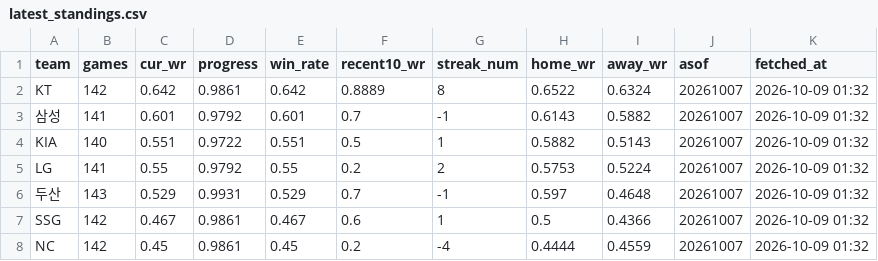
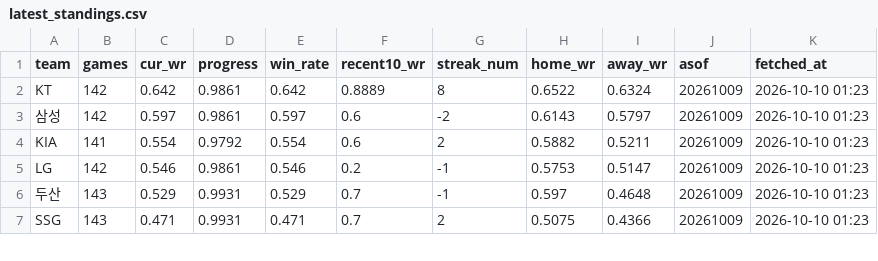
Before and after one commit to Eunbi-Ko-0223/kbo-win-predictor, a CSV file: data/latest_standings.csv, drawn as a sheet; only a part is shown; the diff covers the shown part only.

```diff
--- a/data/latest_standings.csv
+++ b/data/latest_standings.csv
@@ -1,8 +1,7 @@
 team,games,cur_wr,progress,win_rate,recent10_wr,streak_num,home_wr,away_wr,asof,fetched_at
-KT,142,0.642,0.9861,0.642,0.8889,8,0.6522,0.6324,20261007,2026-10-09 01:32
-삼성,141,0.601,0.9792,0.601,0.7,-1,0.6143,0.5882,20261007,2026-10-09 01:32
-KIA,140,0.551,0.9722,0.551,0.5,1,0.5882,0.5143,20261007,2026-10-09 01:32
-LG,141,0.55,0.9792,0.55,0.2,2,0.5753,0.5224,20261007,2026-10-09 01:32
-두산,143,0.529,0.9931,0.529,0.7,-1,0.597,0.4648,20261007,2026-10-09 01:32
-SSG,142,0.467,0.9861,0.467,0.6,1,0.5,0.4366,20261007,2026-10-09 01:32
-NC,142,0.45,0.9861,0.45,0.2,-4,0.4444,0.4559,20261007,2026-10-09 01:32
+KT,142,0.642,0.9861,0.642,0.8889,8,0.6522,0.6324,20261009,2026-10-10 01:23
+삼성,142,0.597,0.9861,0.597,0.6,-2,0.6143,0.5797,20261009,2026-10-10 01:23
+KIA,141,0.554,0.9792,0.554,0.6,2,0.5882,0.5211,20261009,2026-10-10 01:23
+LG,142,0.546,0.9861,0.546,0.2,-1,0.5753,0.5147,20261009,2026-10-10 01:23
+두산,143,0.529,0.9931,0.529,0.7,-1,0.597,0.4648,20261009,2026-10-10 01:23
+SSG,143,0.471,0.9931,0.471,0.7,2,0.5075,0.4366,20261009,2026-10-10 01:23
```
Also changed, not shown: 1 added row and 12 edited cells elsewhere in this file.
